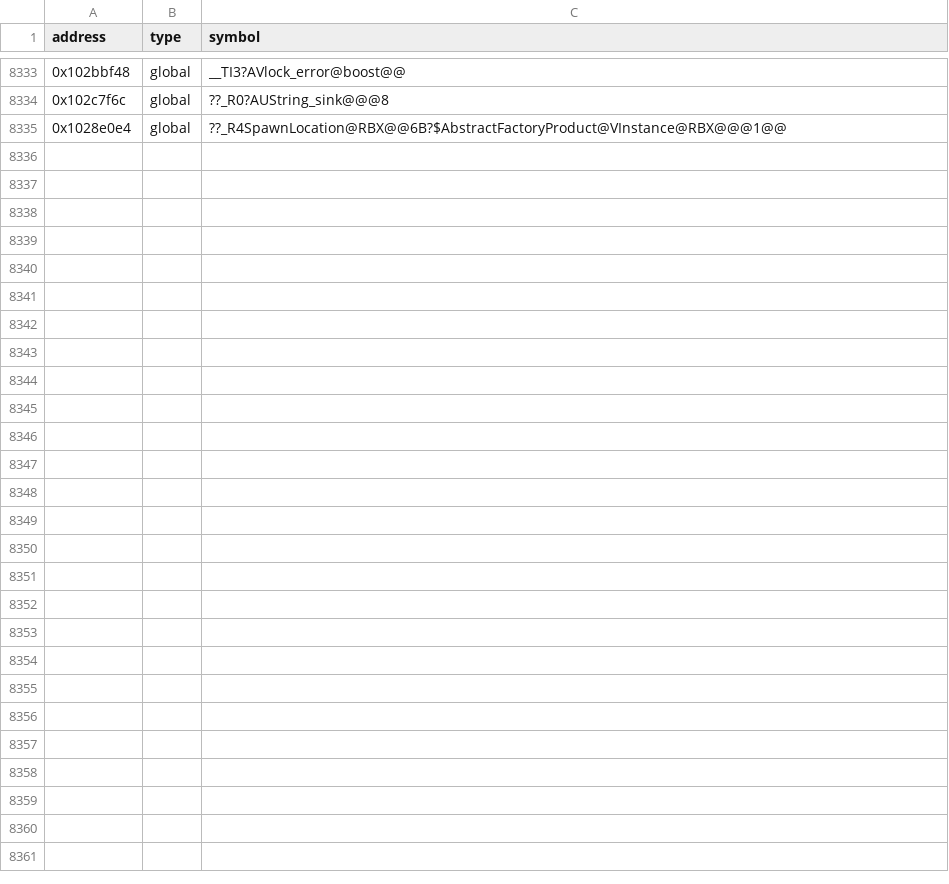
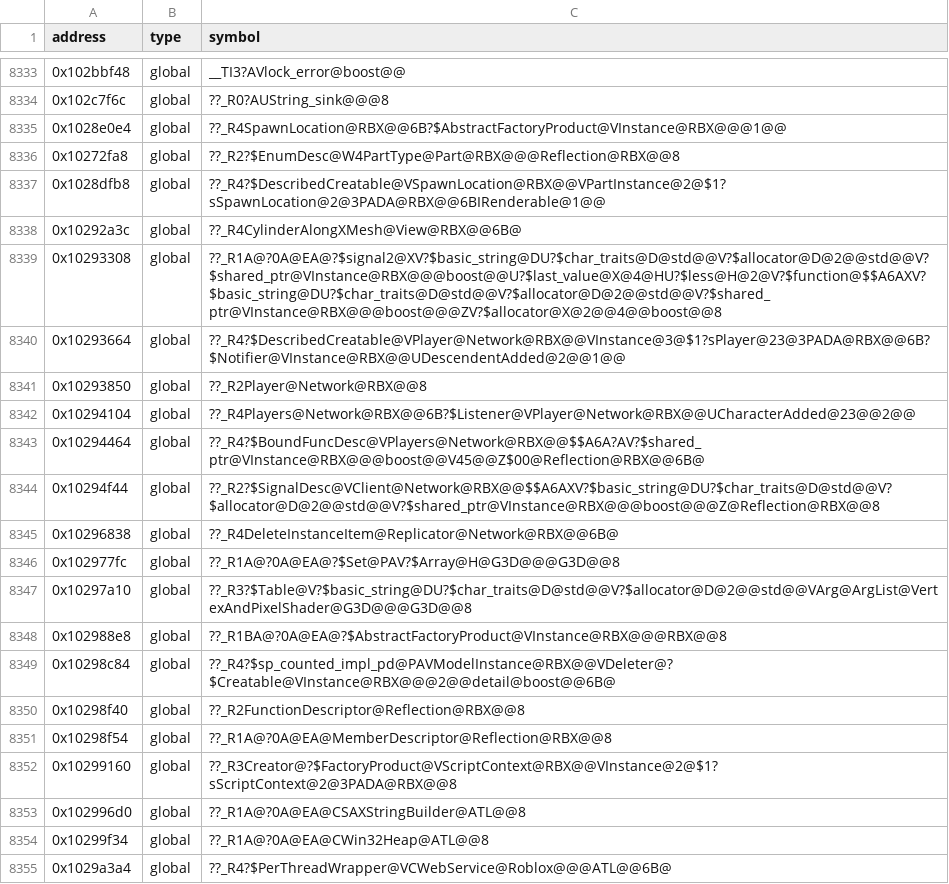
Before and after one commit to Iaying6564/OpenRBX, a CSV file: reccmp/webservice-globals.csv, drawn as a sheet; only a part is shown, gaps mark what is left out.

```diff
--- a/reccmp/webservice-globals.csv
+++ b/reccmp/webservice-globals.csv
@@ -8335 +8335,21 @@ address,type,symbol
 0x1028e0e4,global,??_R4SpawnLocation@RBX@@6B?$AbstractFactoryProduct@VInstance@RBX@@@1@@
+0x10272fa8,global,??_R2?$EnumDesc@W4PartType@Part@RBX@@@Reflection@RBX@@8
+0x1028dfb8,global,??_R4?$DescribedCreatable@VSpawnLocation@RBX@@VPartInstance@2@$1?sSpawnLocation@2@3PADA@RBX@@6BIRenderable@1@@
+0x10292a3c,global,??_R4CylinderAlongXMesh@View@RBX@@6B@
+0x10293308,global,??_R1A@?0A@EA@?$signal2@XV?$basic_string@DU?$char_traits@D@std@@V?$allocator@D@2@@std@@V?$shared_ptr@VInstance@RBX@@@boost@@U?$last_value@X@4@HU?$less@H@2@V?$function@$$A6AXV?$basic_string@DU?$char_traits@D@std@@V?$allocator@D@2@@std@@V?$shared_ptr@VInstance@RBX@@@boost@@@ZV?$allocator@X@2@@4@@boost@@8
+0x10293664,global,??_R4?$DescribedCreatable@VPlayer@Network@RBX@@VInstance@3@$1?sPlayer@23@3PADA@RBX@@6B?$Notifier@VInstance@RBX@@UDescendentAdded@2@@1@@
+0x10293850,global,??_R2Player@Network@RBX@@8
+0x10294104,global,??_R4Players@Network@RBX@@6B?$Listener@VPlayer@Network@RBX@@UCharacterAdded@23@@2@@
+0x10294464,global,??_R4?$BoundFuncDesc@VPlayers@Network@RBX@@$$A6A?AV?$shared_ptr@VInstance@RBX@@@boost@@V45@@Z$00@Reflection@RBX@@6B@
+0x10294f44,global,??_R2?$SignalDesc@VClient@Network@RBX@@$$A6AXV?$basic_string@DU?$char_traits@D@std@@V?$allocator@D@2@@std@@V?$shared_ptr@VInstance@RBX@@@boost@@@Z@Reflection@RBX@@8
+0x10296838,global,??_R4DeleteInstanceItem@Replicator@Network@RBX@@6B@
+0x102977fc,global,??_R1A@?0A@EA@?$Set@PAV?$Array@H@G3D@@@G3D@@8
+0x10297a10,global,??_R3?$Table@V?$basic_string@DU?$char_traits@D@std@@V?$allocator@D@2@@std@@VArg@ArgList@VertexAndPixelShader@G3D@@@G3D@@8
+0x102988e8,global,??_R1BA@?0A@EA@?$AbstractFactoryProduct@VInstance@RBX@@@RBX@@8
+0x10298c84,global,??_R4?$sp_counted_impl_pd@PAVModelInstance@RBX@@VDeleter@?$Creatable@VInstance@RBX@@@2@@detail@boost@@6B@
+0x10298f40,global,??_R2FunctionDescriptor@Reflection@RBX@@8
+0x10298f54,global,??_R1A@?0A@EA@MemberDescriptor@Reflection@RBX@@8
+0x10299160,global,??_R3Creator@?$FactoryProduct@VScriptContext@RBX@@VInstance@2@$1?sScriptContext@2@3PADA@RBX@@8
+0x102996d0,global,??_R1A@?0A@EA@CSAXStringBuilder@ATL@@8
+0x10299f34,global,??_R1A@?0A@EA@CWin32Heap@ATL@@8
+0x1029a3a4,global,??_R4?$PerThreadWrapper@VCWebService@Roblox@@@ATL@@6B@
```
Also changed, not shown: reccmp/webservice-boost.csv.
